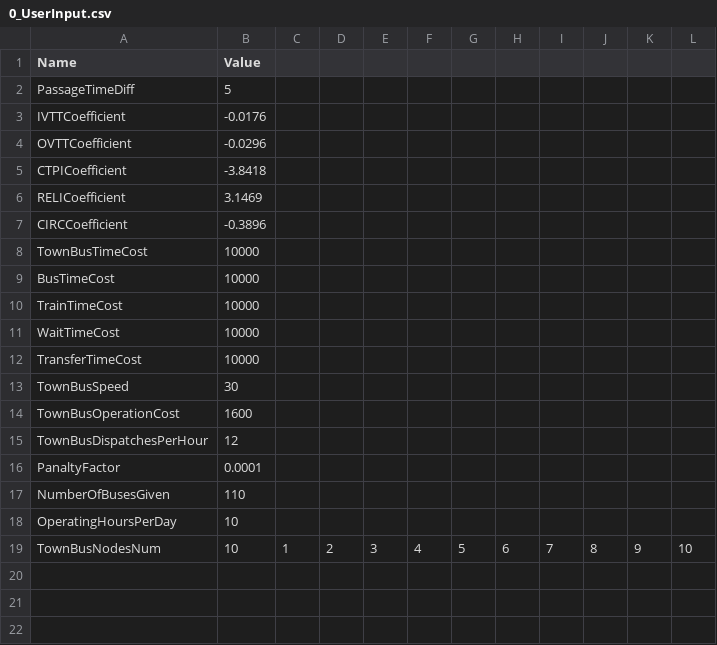
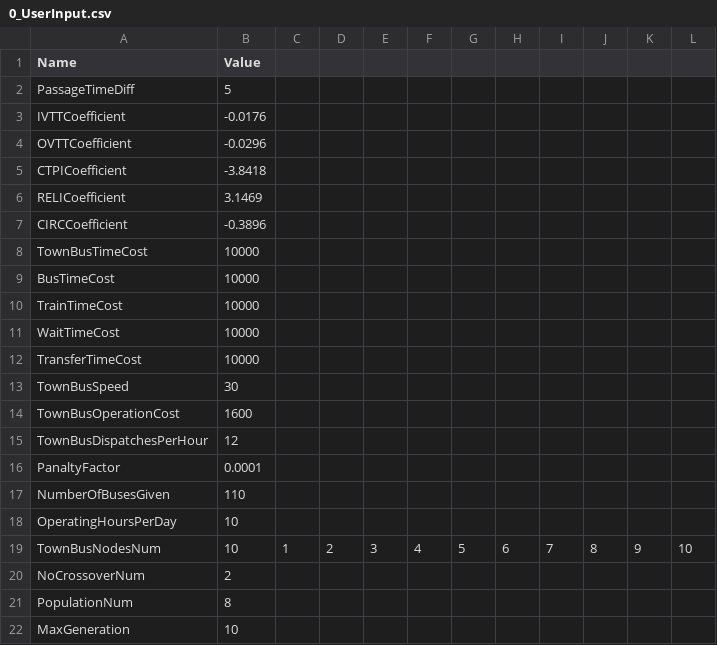
Before and after one commit to daydream89/FBNDP-MLTN, a CSV file: Debug/Input/0_UserInput.csv, drawn as a sheet; the diff names each change by its address in the sheet, - before the commit and + after, or states it on an @@ line.

Commit message:
UserInputData추가, Crossover 수정

```diff
--- a/Debug/Input/0_UserInput.csv
+++ b/Debug/Input/0_UserInput.csv
+row 20: NoCrossoverNum | 2
+row 21: PopulationNum | 8
+row 22: MaxGeneration | 10
```
Also changed, not shown: 7 other files.
